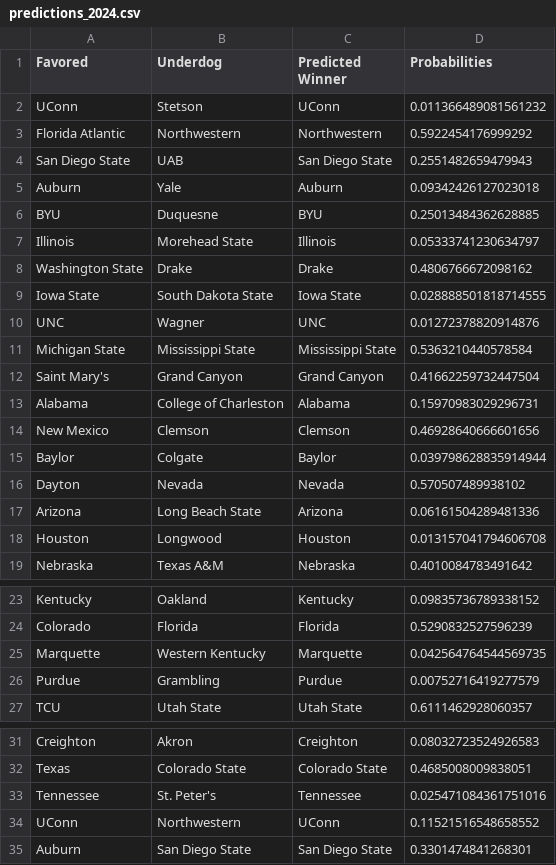
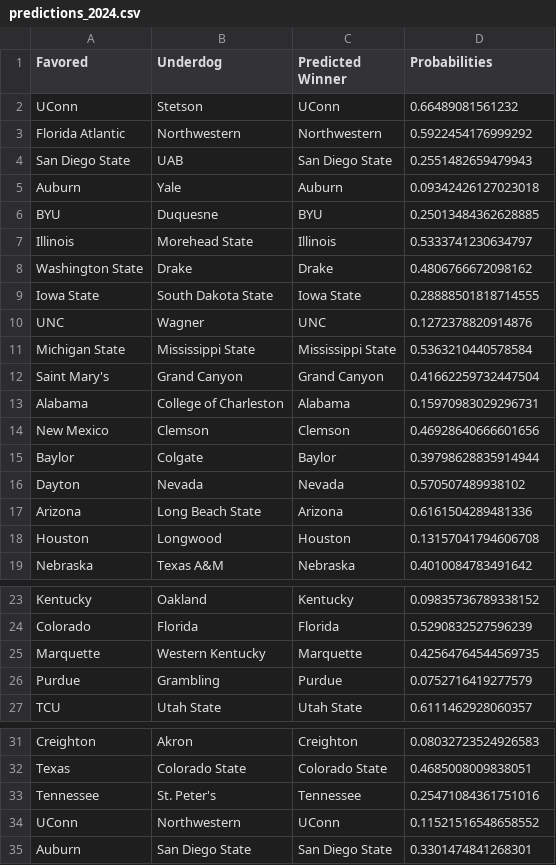
Before and after one commit to surumen/college-basketball, a CSV file: Data/predictions/predictions_2024.csv, drawn as a sheet; only a part is shown, gaps mark what is left out.

Commit message:
Update predictions_2024.csv

```diff
--- a/Data/predictions/predictions_2024.csv
+++ b/Data/predictions/predictions_2024.csv
@@ -1,3 +1,3 @@
 Favored,Underdog,Predicted Winner,Probabilities
-UConn,Stetson,UConn,0.011366489081561232
+UConn,Stetson,UConn,0.66489081561232
 Florida Atlantic,Northwestern,Northwestern,0.5922454176999292
@@ -6,6 +6,6 @@ Auburn,Yale,Auburn,0.09342426127023018
 BYU,Duquesne,BYU,0.25013484362628885
-Illinois,Morehead State,Illinois,0.05333741230634797
+Illinois,Morehead State,Illinois,0.5333741230634797
 Washington State,Drake,Drake,0.4806766672098162
-Iowa State,South Dakota State,Iowa State,0.028888501818714555
-UNC,Wagner,UNC,0.01272378820914876
+Iowa State,South Dakota State,Iowa State,0.28888501818714555
+UNC,Wagner,UNC,0.1272378820914876
 Michigan State,Mississippi State,Mississippi State,0.5363210440578584
@@ -14,6 +14,6 @@ Alabama,College of Charleston,Alabama,0.15970983029296731
 New Mexico,Clemson,Clemson,0.46928640666601656
-Baylor,Colgate,Baylor,0.039798628835914944
+Baylor,Colgate,Baylor,0.39798628835914944
 Dayton,Nevada,Nevada,0.570507489938102
-Arizona,Long Beach State,Arizona,0.06161504289481336
-Houston,Longwood,Houston,0.013157041794606708
+Arizona,Long Beach State,Arizona,0.6161504289481336
+Houston,Longwood,Houston,0.13157041794606708
 Nebraska,Texas A&M,Nebraska,0.4010084783491642
@@ -24,4 +24,4 @@ Kentucky,Oakland,Kentucky,0.09835736789338152
 Colorado,Florida,Florida,0.5290832527596239
-Marquette,Western Kentucky,Marquette,0.042564764544569735
-Purdue,Grambling,Purdue,0.00752716419277579
+Marquette,Western Kentucky,Marquette,0.42564764544569735
+Purdue,Grambling,Purdue,0.0752716419277579
 TCU,Utah State,Utah State,0.6111462928060357
@@ -32,3 +32,3 @@ Creighton,Akron,Creighton,0.08032723524926583
 Texas,Colorado State,Colorado State,0.4685008009838051
-Tennessee,St. Peter's,Tennessee,0.025471084361751016
+Tennessee,St. Peter's,Tennessee,0.25471084361751016
 UConn,Northwestern,UConn,0.11521516548658552
```
